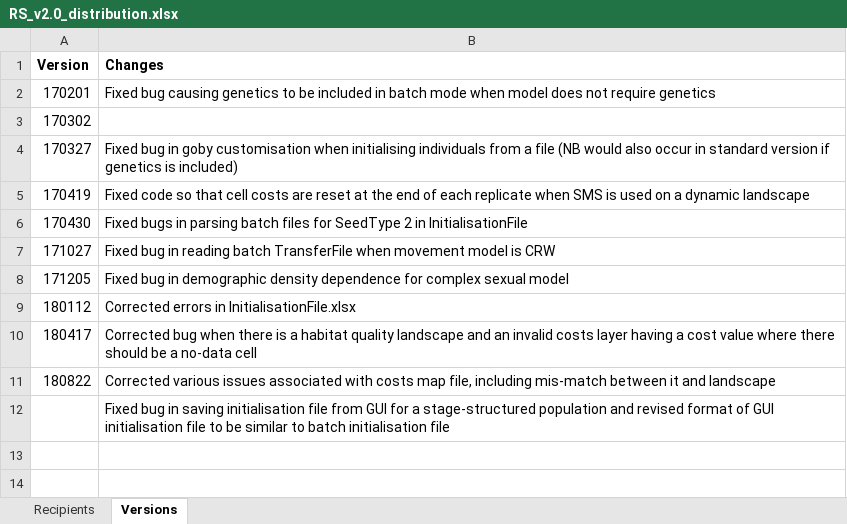
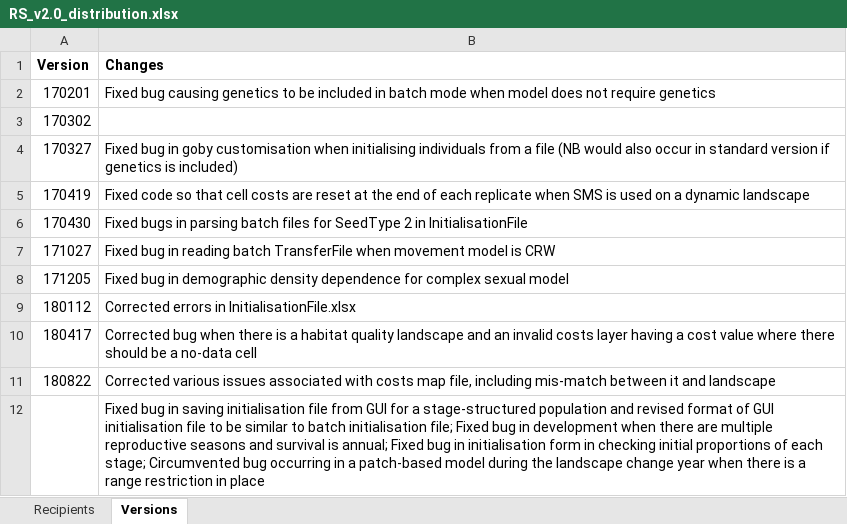
Before and after one commit to RangeShifter/RangeShiftR-pkg, an Excel workbook: doc/RS_v2.0_distribution.xlsx, sheet Versions, drawn as a sheet; values as stored, in another font and other column widths than the file's, no borders; the diff names each change by its address in the sheet, - before the commit and + after, or states it on an @@ line.

Commit message:
Updated batch documentation and distribution

```diff
--- a/doc/RS_v2.0_distribution.xlsx (sheet Versions)
+++ b/doc/RS_v2.0_distribution.xlsx (sheet Versions)
-B12 (Changes): …batch initialisation file
+B12 (Changes): …batch initialisation file; Fixed bug in development when there are multiple reproductive seasons and survival is annual; Fixed bug in initialisation form in checking initial proportions of each stage; Circumvented bug occurring in a patch-based model during the landscape change year when there is a range restriction in place
```
Also changed, not shown: sheet Recipients, doc/Manual/Batchmode/StageStructFile.xlsx, doc/Manual/Batchmode/TransferFile.xlsx, 1 other file.
